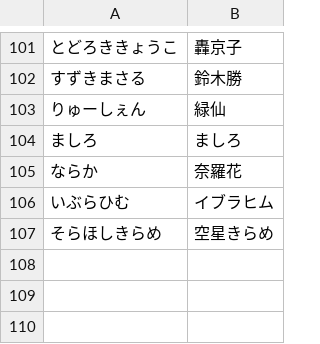
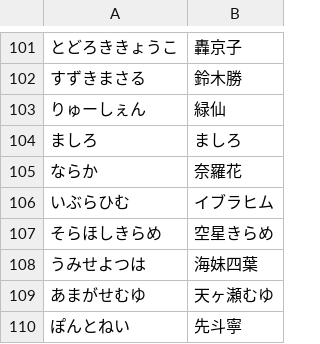
Before and after one commit to wataruco/nijida, a CSV file: nijisanji2.csv, drawn as a sheet; only a part is shown, gaps mark what is left out; the diff names each change by its address in the sheet, - before the commit and + after, or states it on an @@ line.

```diff
--- a/nijisanji2.csv
+++ b/nijisanji2.csv
+row 108: うみせよつは | 海妹四葉
+row 109: あまがせむゆ | 天ヶ瀬むゆ
+row 110: ぽんとねい | 先斗寧
```
Also changed, not shown: nijisanji.csv.
